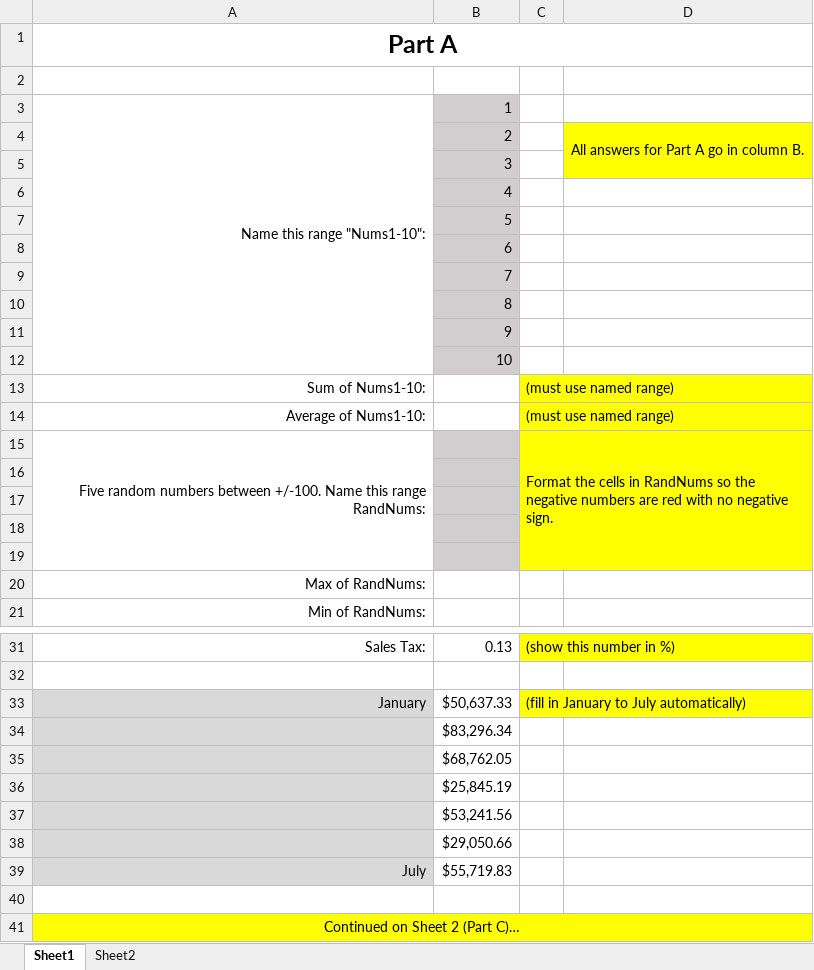
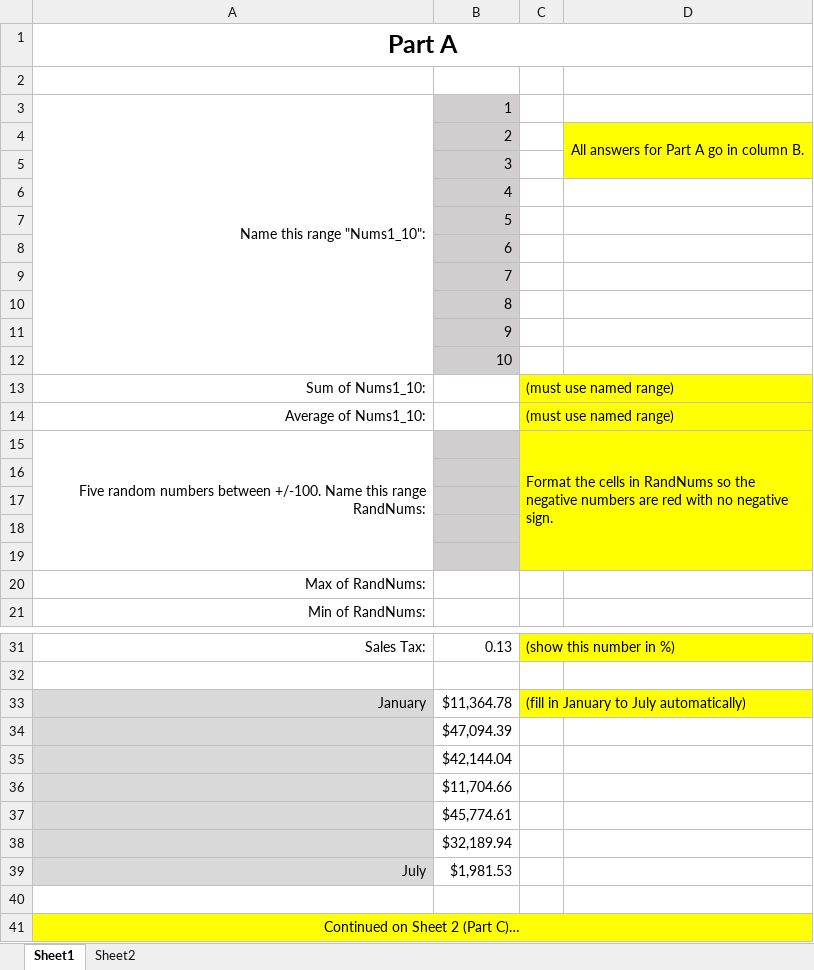
Before and after one commit to pbeens/BTT1O-ICT-in-Business, an Excel workbook: Excel/Excel-Test-1.xlsx, sheet Sheet1, drawn as a sheet; only a part is shown, gaps mark what is left out; values as stored, in another font and other column widths than the file's, no borders; the diff names each change by its address in the sheet, - before the commit and + after, or states it on an @@ line.

Commit message:
Had to fix one of the named range requirements.
Can't include hyphens apparently!

```diff
--- a/Excel/Excel-Test-1.xlsx (sheet Sheet1)
+++ b/Excel/Excel-Test-1.xlsx (sheet Sheet1)
-A3: Name this range "Nums1-10":
+A3: Name this range "Nums1_10":
-A13: Sum of Nums1-10:
+A13: Sum of Nums1_10:
-A14: Average of Nums1-10:
+A14: Average of Nums1_10:
-B33: $50,637.33
+B33: $11,364.78
-B34: $83,296.34
+B34: $47,094.39
-B35: $68,762.05
+B35: $42,144.04
-B36: $25,845.19
+B36: $11,704.66
-B37: $53,241.56
+B37: $45,774.61
-B38: $29,050.66
+B38: $32,189.94
-B39: $55,719.83
+B39: $1,981.53
```
Also changed, not shown: sheet Sheet2, 1 other file.
